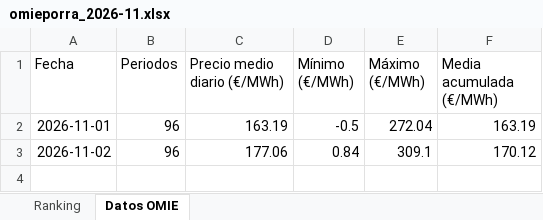
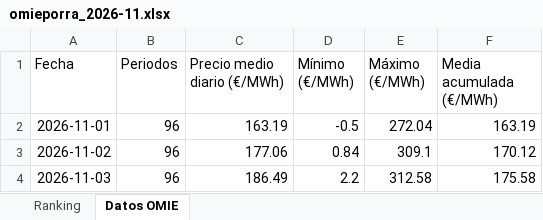
Before and after one commit to laanayamahdi3-maker/omieporra, an Excel workbook: omieporra_2026-11.xlsx, sheet Datos OMIE, drawn as a sheet; values as stored, in another font and other column widths than the file's, no borders; the diff names each change by its address in the sheet, - before the commit and + after, or states it on an @@ line.

```diff
--- a/omieporra_2026-11.xlsx (sheet Datos OMIE)
+++ b/omieporra_2026-11.xlsx (sheet Datos OMIE)
+row 4: 2026-11-03 | 96 | 186.49 | 2.2 | 312.58 | 175.58
```
Also changed, not shown: sheet Ranking, charts or pictures, 3 other files.
